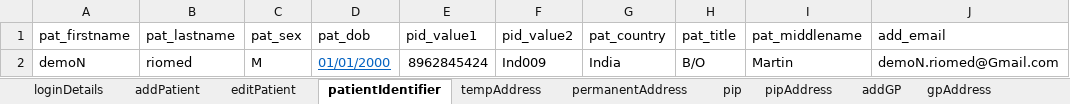
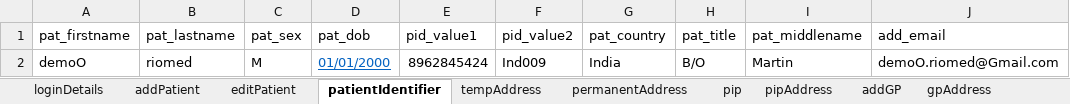
Before and after one commit to manojvyavahare27/DemoServerCellma4ClinicalAuto-, an Excel workbook: ExcelFiles/PatientDomain.xlsx, sheet patientIdentifier, drawn as a sheet; values as stored, in another font and other column widths than the file's, no borders; the diff names each change by its address in the sheet, - before the commit and + after, or states it on an @@ line.

```diff
--- a/ExcelFiles/PatientDomain.xlsx (sheet patientIdentifier)
+++ b/ExcelFiles/PatientDomain.xlsx (sheet patientIdentifier)
-A2 (pat_firstname): demoN
+A2 (pat_firstname): demoO
-J2 (add_email): demoN.riomed@Gmail.com
+J2 (add_email): demoO.riomed@Gmail.com
```
Also changed, not shown: sheet addPatient, sheet patDetails, sheet editPatient, ExcelFiles/AppointmentDomain.xlsx, ExcelFiles/PharmacyDomain.xlsx, 2 other files.
